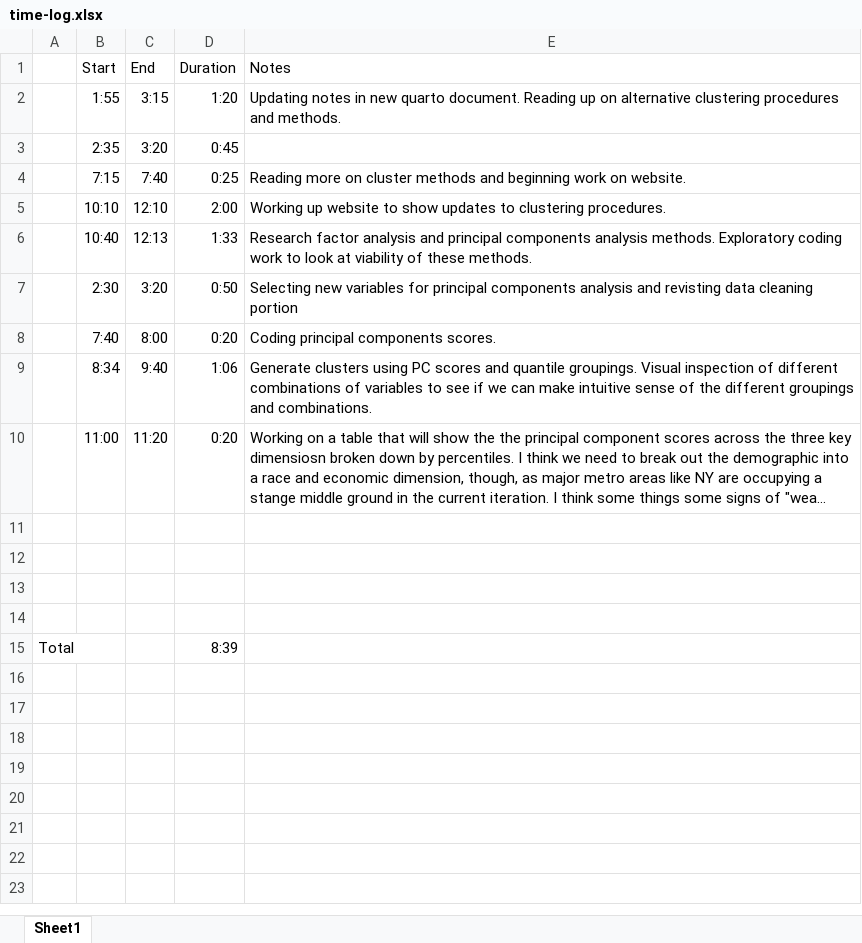
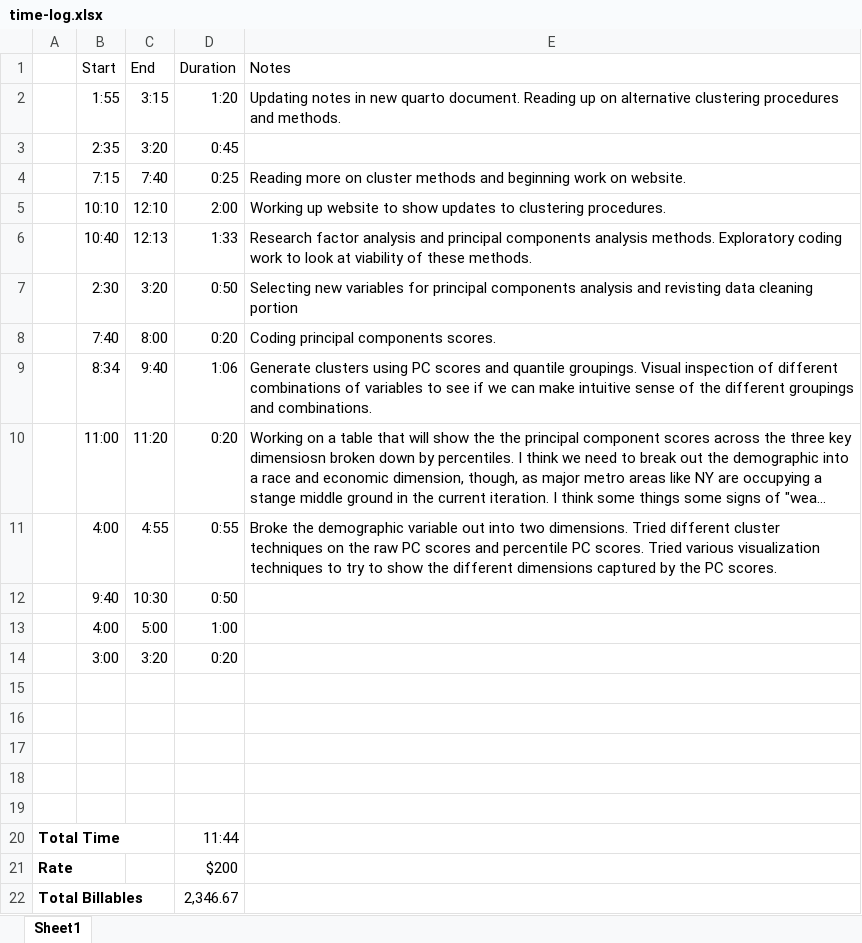
Before and after one commit to meflynn/cluster-analysis, an Excel workbook: time-log.xlsx, sheet Sheet1, drawn as a sheet; long unchanged cells end in …; values as stored, in another font and other column widths than the file's, no borders; addresses are those after the commit; the diff names each change by its address in the sheet, - before the commit and + after, or states it on an @@ line.

Commit message:
cleaned up the page and updated to 30 quantiles and 30 clusters. I might be able to go back to a smaller number of quanties if need be.

```diff
--- a/time-log.xlsx (sheet Sheet1)
+++ b/time-log.xlsx (sheet Sheet1)
+row 11:  | 4:00 | 4:55 | 0:55 | Broke the demographic variable out into two dimensions. Tried different cluster techniques on the raw PC scores and percentile PC scores. Tried various visualization techniques to try to show the different dimensions captured by the PC scores.
+row 12:  | 9:40 | 10:30 | 0:50
+row 13:  | 4:00 | 5:00 | 1:00
+row 14:  | 3:00 | 3:20 | 0:20
-row 19: Total |  |  | 8:39
+row 19: (empty)
+row 20: Total Time |  |  | 11:44
+row 21: Rate |  |  | $200
+row 22: Total Billables |  |  | 2,346.67
```
Also changed, not shown: 29 other files.
